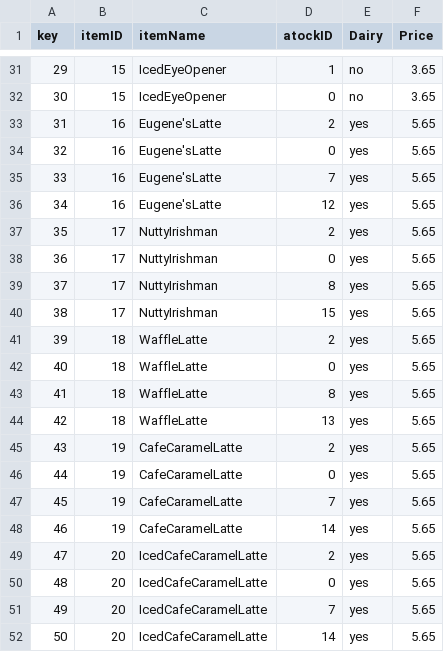
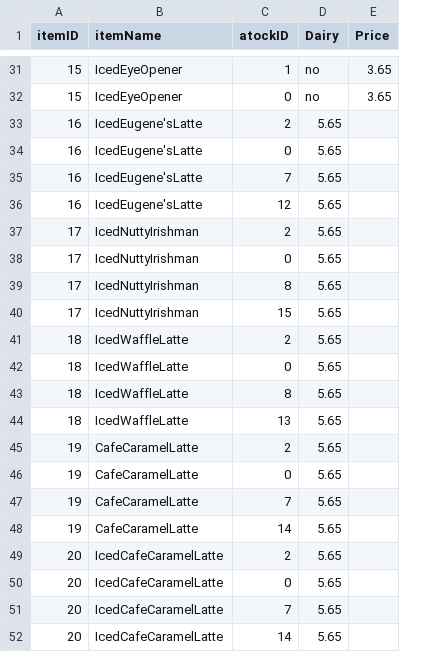
Before and after one commit to JPMoore27/CSCE331_project2, a CSV file: phase_1/items.csv, drawn as a sheet; only a part is shown, gaps mark what is left out; removed rows and columns are numbered as before the commit, all else as after; the diff covers the shown part only; the diff names each change by its address in the sheet, - before the commit and + after, or states it on an @@ line.

Commit message:
Update items.csv

```diff
--- a/phase_1/items.csv
+++ b/phase_1/items.csv
-column A (key), rows 31-52: 29 | 30 | 31 | 32 | 33 | 34 | 35 | 36 | 37 | 38 | 39 | 40 | 41 | 42 | 43 | 44 | 45 | 46 | 47 | 48 | 49 | 50
-B33:B36 (itemName): Eugene'sLatte
+B33:B36 (itemName): IcedEugene'sLatte
-D33:D52 (Dairy): yes
+D33:D52 (Dairy): 5.65
-E33:E52 (Price): 5.65
+E33:E52 (Price): (empty)
-B37:B40 (itemName): NuttyIrishman
+B37:B40 (itemName): IcedNuttyIrishman
-B41:B44 (itemName): WaffleLatte
+B41:B44 (itemName): IcedWaffleLatte
```
Also changed, not shown: 24 edited cells elsewhere in this file.
